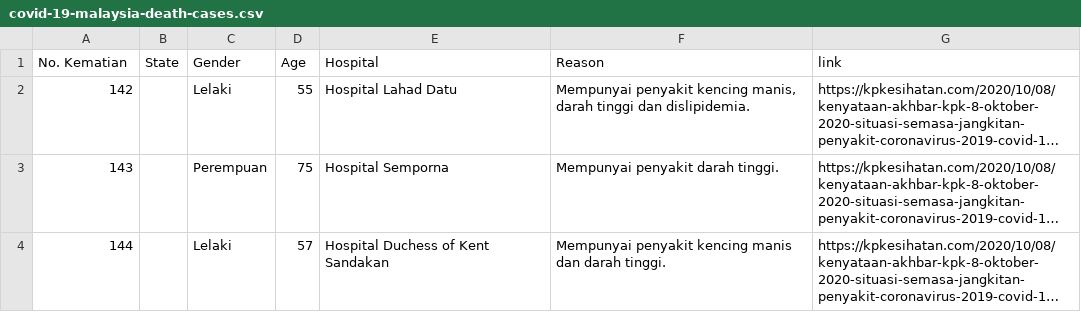
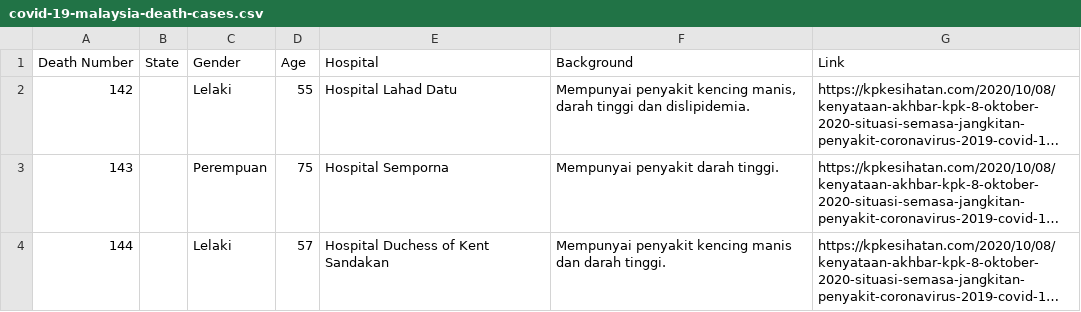
Before and after one commit to gohkokhan/covid19-death-malaysia, a CSV file: covid-19-malaysia-death-cases.csv, drawn as a sheet; only a part is shown; long unchanged cells end in …; the diff names each change by its address in the sheet, - before the commit and + after, or states it on an @@ line.

Commit message:
Update the fields name

```diff
--- a/covid-19-malaysia-death-cases.csv
+++ b/covid-19-malaysia-death-cases.csv
-A1: No. Kematian
+A1: Death Number
-F1: Reason
+F1: Background
-G1: link
+G1: Link
```
